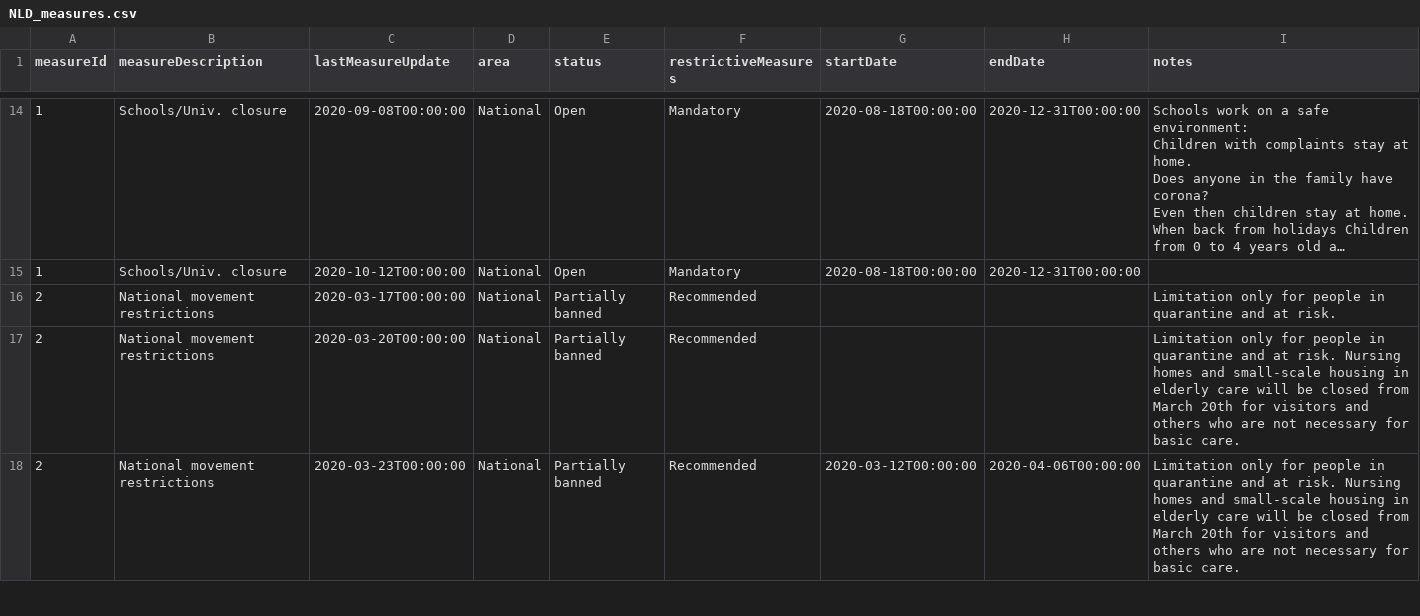
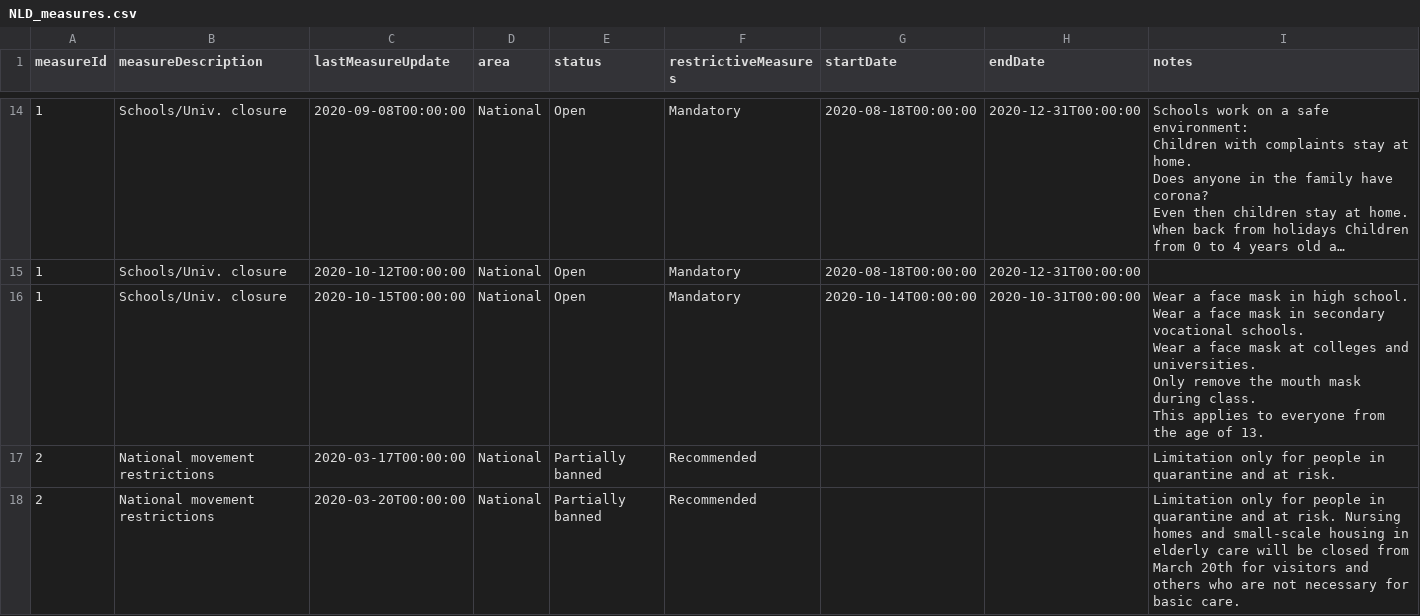
Before and after one commit to tweetz0r/CoronaWatchNL, a CSV file: data-misc/data-measures/NLD_measures.csv, drawn as a sheet; only a part is shown, gaps mark what is left out; the shorter side is filled out with more unchanged rows; long unchanged cells end in …; ↵ is a line break in a cell; the diff covers the shown part only; the diff names each change by its address in the sheet, - before the commit and + after, or states it on an @@ line.

```diff
--- a/data-misc/data-measures/NLD_measures.csv
+++ b/data-misc/data-measures/NLD_measures.csv
+row 16: 1 | Schools/Univ. closure | 2020-10-15T00:00:00 | National | Open | Mandatory | 2020-10-14T00:00:00 | 2020-10-31T00:00:00 | Wear a face mask in high school. ↵ Wear a face mask in secondary vocational schools. ↵ Wear a face mask at colleges and universities. ↵ Only remove the mouth mask during class. ↵ This applies to everyone from the age of 13.
```
Also changed, not shown: 4 added rows elsewhere in this file, data-misc/data-measures/NLD_measures_latest.csv, 2 other files.
